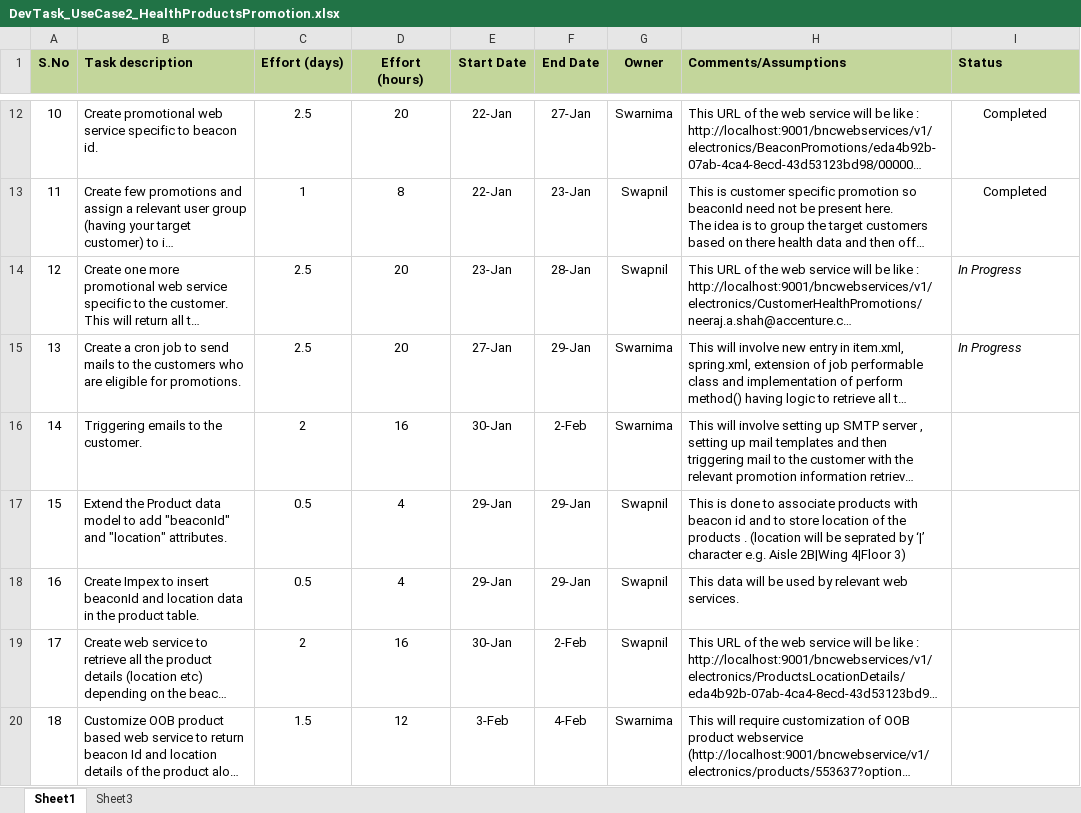
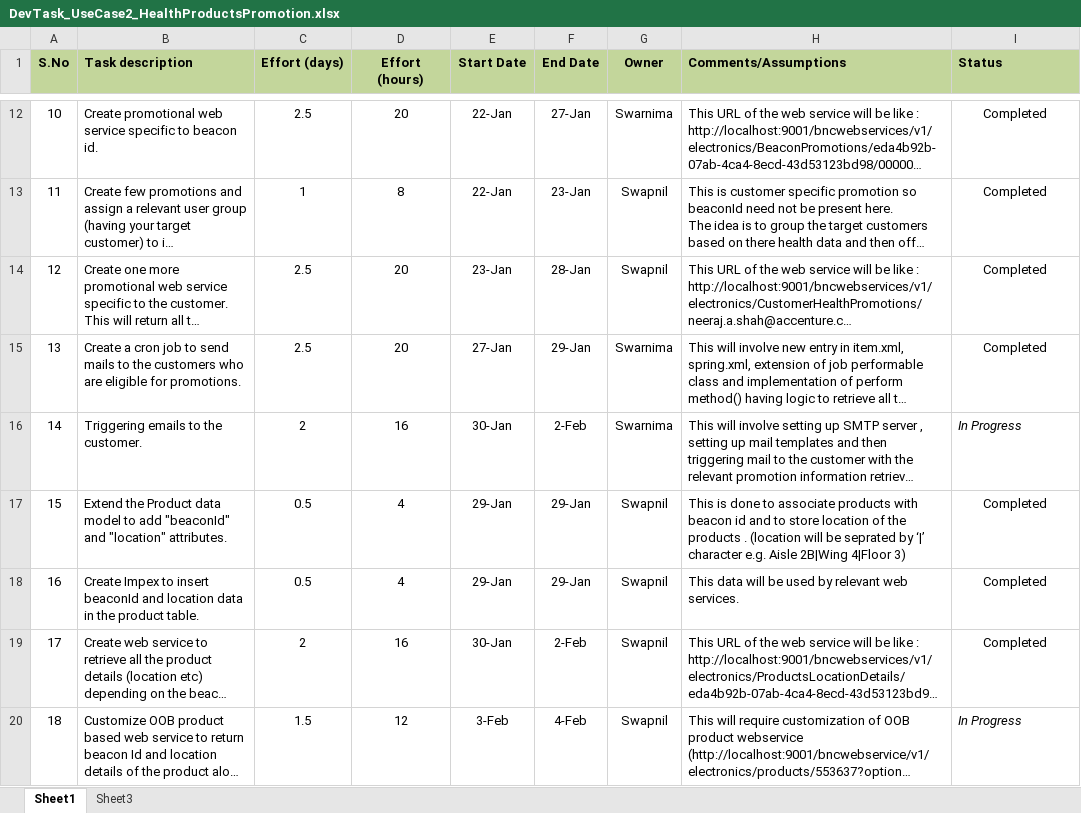
Before and after one commit to kishor-chockalingam/PRY-CC, an Excel workbook: docs/DevTask_UseCase2_HealthProductsPromotion.xlsx, sheet Sheet1, drawn as a sheet; only a part is shown, gaps mark what is left out; long unchanged cells end in …; values as stored, in another font and other column widths than the file's, no borders; the diff names each change by its address in the sheet, - before the commit and + after, or states it on an @@ line.

Commit message:
Updated status

```diff
--- a/docs/DevTask_UseCase2_HealthProductsPromotion.xlsx (sheet Sheet1)
+++ b/docs/DevTask_UseCase2_HealthProductsPromotion.xlsx (sheet Sheet1)
-I14:I15 (Status): In Progress
+I14:I15 (Status): Completed
@@ I14:I15 italic: on → off, alignment: left → center @@
-I16 (Status): (empty)
+I16 (Status): In Progress
-I17:I19 (Status): (empty)
+I17:I19 (Status): Completed
-G20 (Owner): Swarnima
+G20 (Owner): Swapnil
-I20 (Status): (empty)
+I20 (Status): In Progress
```
